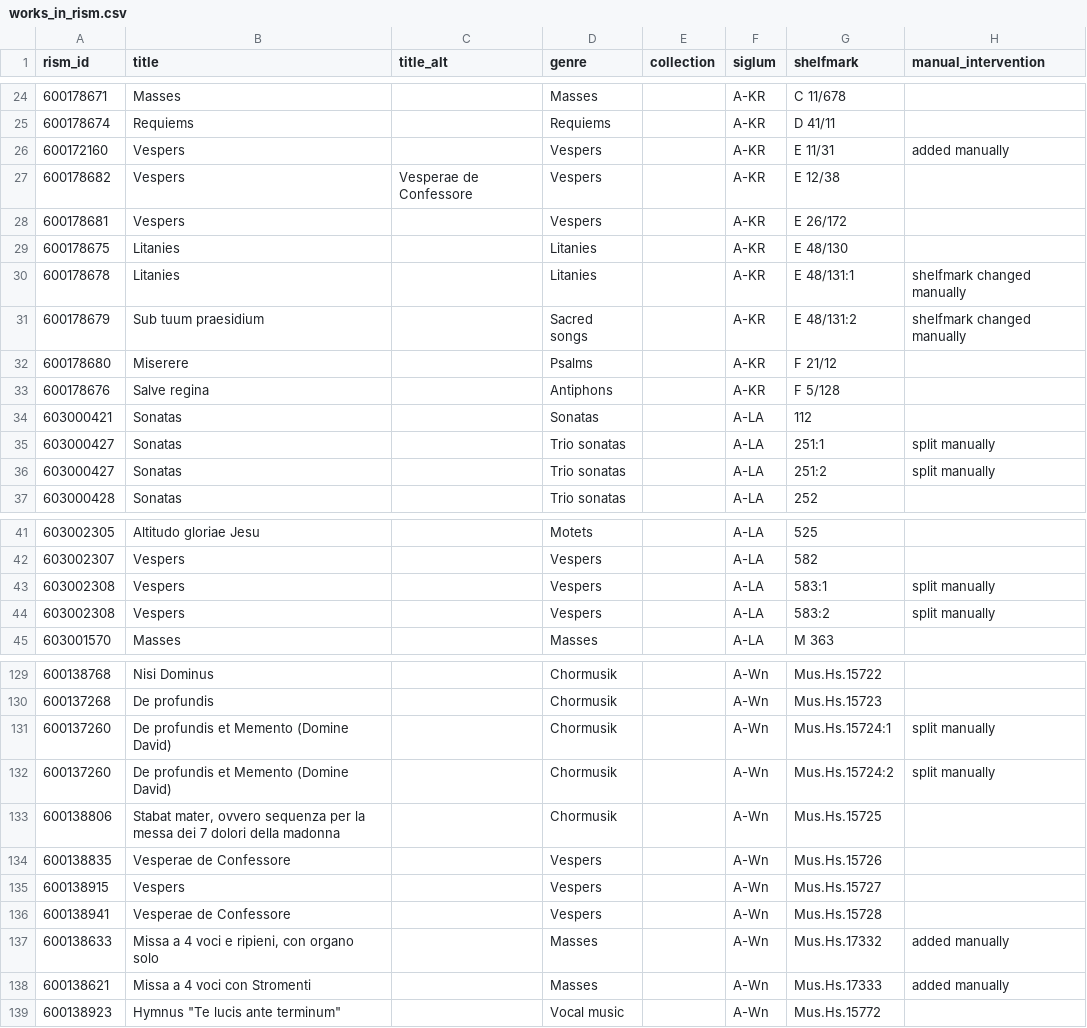
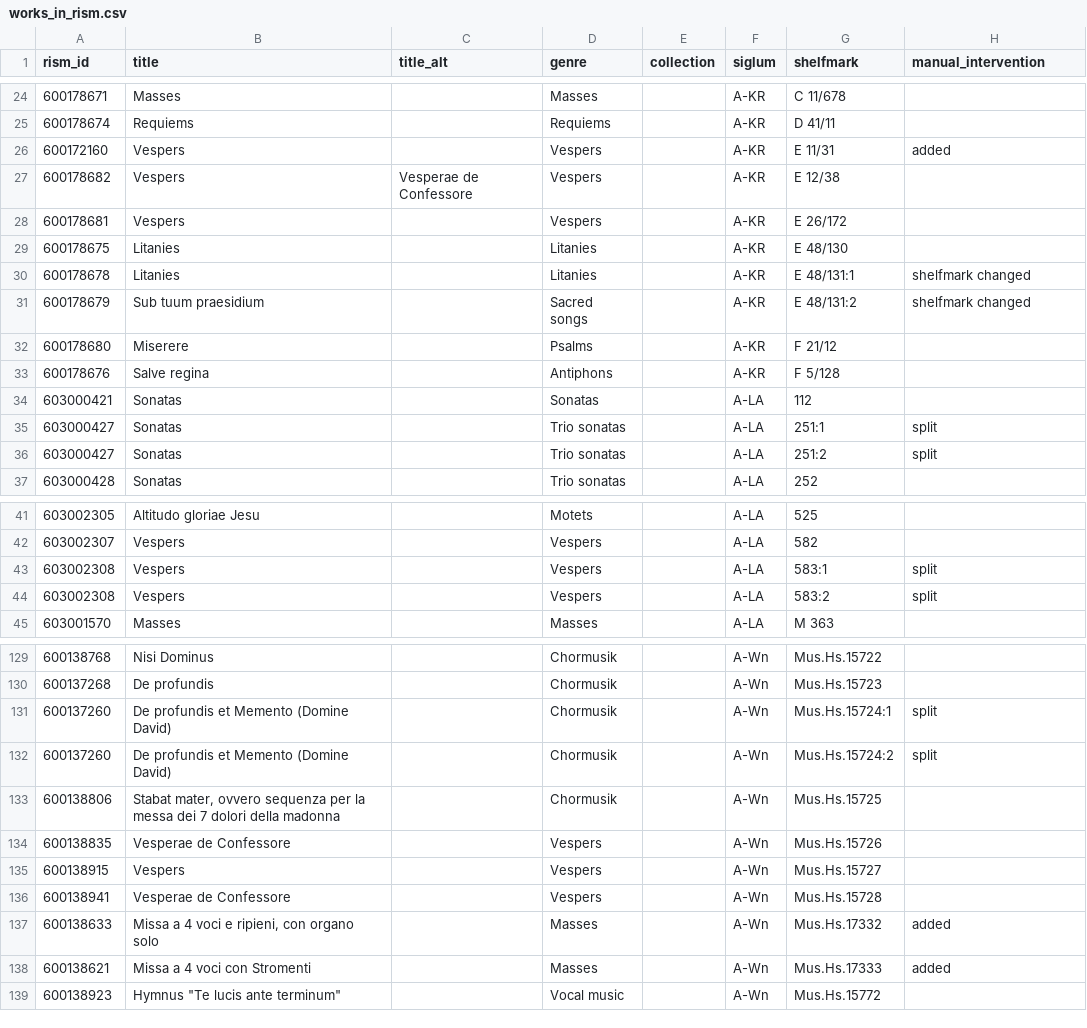
Before and after one commit to edition-esser-skala/tuma-catalogue-of-works, a CSV file: data/works_in_rism.csv, drawn as a sheet; only a part is shown, gaps mark what is left out; the diff covers the shown part only.

```diff
--- a/data/works_in_rism.csv
+++ b/data/works_in_rism.csv
@@ -25,3 +25,3 @@ rism_id,title,title_alt,genre,collection,siglum,shelfmark,manual_intervention
 600178674,Requiems,,Requiems,,A-KR,D 41/11,
-600172160,Vespers,,Vespers,,A-KR,E 11/31,added manually
+600172160,Vespers,,Vespers,,A-KR,E 11/31,added
 600178682,Vespers,Vesperae de Confessore,Vespers,,A-KR,E 12/38,
@@ -29,4 +29,4 @@ rism_id,title,title_alt,genre,collection,siglum,shelfmark,manual_intervention
 600178675,Litanies,,Litanies,,A-KR,E 48/130,
-600178678,Litanies,,Litanies,,A-KR,E 48/131:1,shelfmark changed manually
-600178679,Sub tuum praesidium,,Sacred songs,,A-KR,E 48/131:2,shelfmark changed manually
+600178678,Litanies,,Litanies,,A-KR,E 48/131:1,shelfmark changed
+600178679,Sub tuum praesidium,,Sacred songs,,A-KR,E 48/131:2,shelfmark changed
 600178680,Miserere,,Psalms,,A-KR,F 21/12,
@@ -34,4 +34,4 @@ rism_id,title,title_alt,genre,collection,siglum,shelfmark,manual_intervention
 603000421,Sonatas,,Sonatas,,A-LA,112,
-603000427,Sonatas,,Trio sonatas,,A-LA,251:1,split manually
-603000427,Sonatas,,Trio sonatas,,A-LA,251:2,split manually
+603000427,Sonatas,,Trio sonatas,,A-LA,251:1,split
+603000427,Sonatas,,Trio sonatas,,A-LA,251:2,split
 603000428,Sonatas,,Trio sonatas,,A-LA,252,
@@ -42,4 +42,4 @@ rism_id,title,title_alt,genre,collection,siglum,shelfmark,manual_intervention
 603002307,Vespers,,Vespers,,A-LA,582,
-603002308,Vespers,,Vespers,,A-LA,583:1,split manually
-603002308,Vespers,,Vespers,,A-LA,583:2,split manually
+603002308,Vespers,,Vespers,,A-LA,583:1,split
+603002308,Vespers,,Vespers,,A-LA,583:2,split
 603001570,Masses,,Masses,,A-LA,M 363,
@@ -130,4 +130,4 @@ rism_id,title,title_alt,genre,collection,siglum,shelfmark,manual_intervention
 600137268,De profundis,,Chormusik,,A-Wn,Mus.Hs.15723,
-600137260,De profundis et Memento (Domine David),,Chormusik,,A-Wn,Mus.Hs.15724:1,split manually
-600137260,De profundis et Memento (Domine David),,Chormusik,,A-Wn,Mus.Hs.15724:2,split manually
+600137260,De profundis et Memento (Domine David),,Chormusik,,A-Wn,Mus.Hs.15724:1,split
+600137260,De profundis et Memento (Domine David),,Chormusik,,A-Wn,Mus.Hs.15724:2,split
 600138806,"Stabat mater, ovvero sequenza per la messa dei 7 dolori della madonna",,Chormusik,,A-Wn,Mus.Hs.15725,
@@ -136,4 +136,4 @@ rism_id,title,title_alt,genre,collection,siglum,shelfmark,manual_intervention
 600138941,Vesperae de Confessore,,Vespers,,A-Wn,Mus.Hs.15728,
-600138633,"Missa a 4 voci e ripieni, con organo solo",,Masses,,A-Wn,Mus.Hs.17332,added manually
-600138621,Missa a 4 voci con Stromenti,,Masses,,A-Wn,Mus.Hs.17333,added manually
+600138633,"Missa a 4 voci e ripieni, con organo solo",,Masses,,A-Wn,Mus.Hs.17332,added
+600138621,Missa a 4 voci con Stromenti,,Masses,,A-Wn,Mus.Hs.17333,added
 600138923,"Hymnus ""Te lucis ante terminum""",,Vocal music,,A-Wn,Mus.Hs.15772,
```
Also changed, not shown: 51 edited cells elsewhere in this file, 1 other file.
